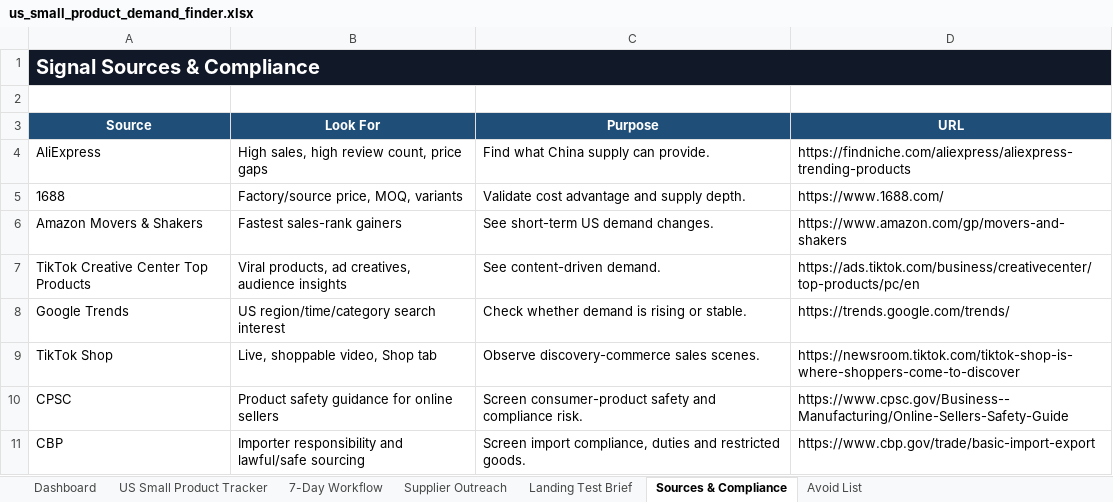
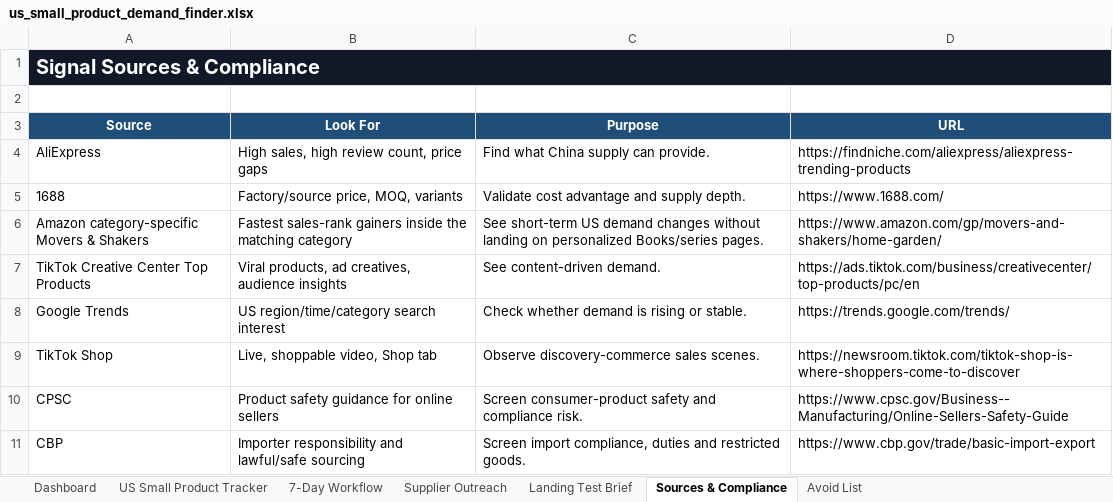
Before and after one commit to fredLuv/us-small-product-demand-finder, an Excel workbook: us_small_product_demand_finder.xlsx, sheet Sources & Compliance, drawn as a sheet; values as stored, in another font and other column widths than the file's, no borders; removed rows and columns are numbered as before the commit, all else as after; the diff names each change by its address in the sheet, - before the commit and + after, or states it on an @@ line.

Commit message:
Fix Amazon rising links

```diff
--- a/us_small_product_demand_finder.xlsx (sheet Sources & Compliance)
+++ b/us_small_product_demand_finder.xlsx (sheet Sources & Compliance)
-row 6: Amazon Movers & Shakers | Fastest sales-rank gainers | See short-term US demand changes. | https://www.amazon.com/gp/movers-and-shakers
+row 6: Amazon category-specific Movers & Shakers | Fastest sales-rank gainers inside the matching category | See short-term US demand changes without landing on personalized Books/series pages. | https://www.amazon.com/gp/movers-and-shakers/home-garden/
```
Also changed, not shown: sheet 7-Day Workflow, charts or pictures, 4 other files.
